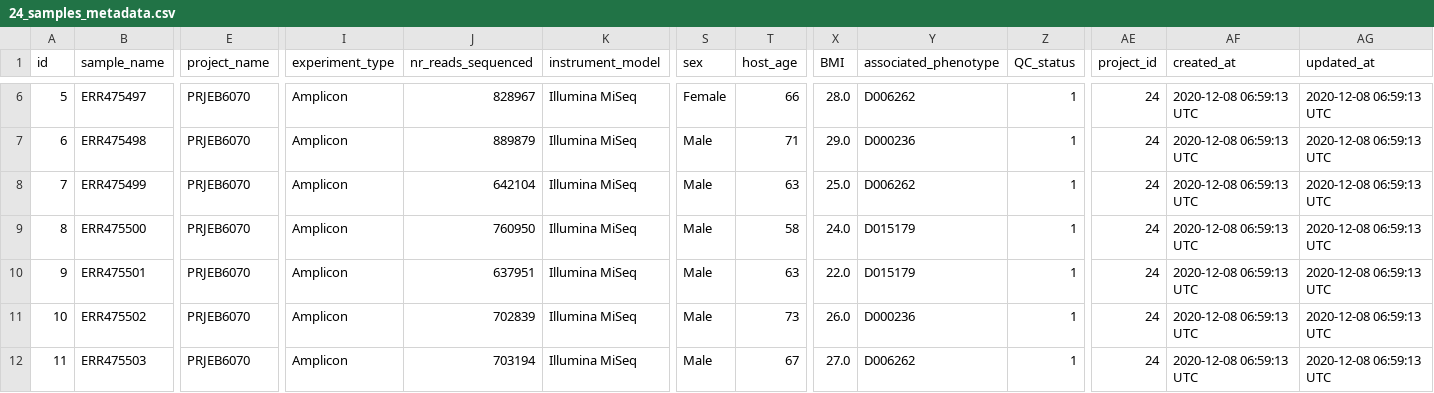
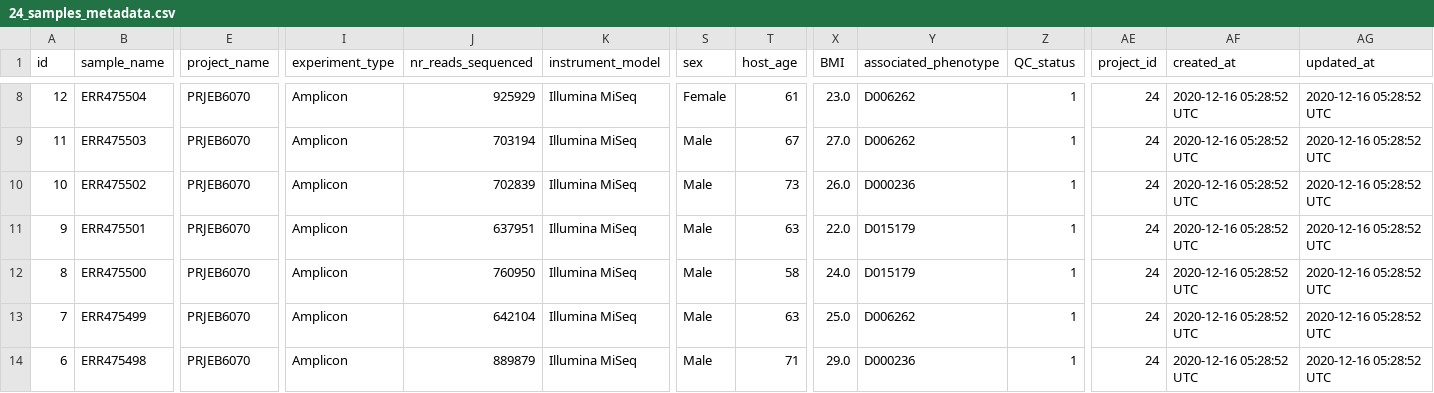
Before and after one commit to liuwei283/TIMEDB, a CSV file: app/data/db/24_samples_metadata.csv, drawn as a sheet; only a part is shown, gaps mark what is left out; removed rows and columns are numbered as before the commit, all else as after; rows hold the shown columns only; the diff covers the shown part only; the diff names each change by its address in the sheet, - before the commit and + after, or states it on an @@ line.

```diff
--- a/app/data/db/24_samples_metadata.csv
+++ b/app/data/db/24_samples_metadata.csv
-A8 (id): 5
+A8 (id): 12
-B8 (sample_name): ERR475497
+B8 (sample_name): ERR475504
-J8 (nr_reads_sequenced): 828967
+J8 (nr_reads_sequenced): 925929
-T8 (host_age): 66
+T8 (host_age): 61
-X8 (BMI): 28.0
+X8 (BMI): 23.0
-AF8 (created_at): 2020-12-08 06:59:13 UTC
+AF8 (created_at): 2020-12-16 05:28:52 UTC
-AG8 (updated_at): 2020-12-08 06:59:13 UTC
+AG8 (updated_at): 2020-12-16 05:28:52 UTC
+row 9: 11 | ERR475503 | PRJEB6070 | Amplicon | 703194 | Illumina MiSeq | Male | 67 | 27.0 | D006262 | 1 | 24 | 2020-12-16 05:28:52 UTC | 2020-12-16 05:28:52 UTC
-A10 (id): 6
+A10 (id): 10
-B10 (sample_name): ERR475498
+B10 (sample_name): ERR475502
-J10 (nr_reads_sequenced): 889879
+J10 (nr_reads_sequenced): 702839
-T10 (host_age): 71
+T10 (host_age): 73
-X10 (BMI): 29.0
+X10 (BMI): 26.0
-AF10:AF14 (created_at): 2020-12-08 06:59:13 UTC
+AF10:AF14 (created_at): 2020-12-16 05:28:52 UTC
-AG10:AG14 (updated_at): 2020-12-08 06:59:13 UTC
+AG10:AG14 (updated_at): 2020-12-16 05:28:52 UTC
-A11 (id): 7
+A11 (id): 9
-B11 (sample_name): ERR475499
+B11 (sample_name): ERR475501
-J11 (nr_reads_sequenced): 642104
+J11 (nr_reads_sequenced): 637951
-X11 (BMI): 25.0
+X11 (BMI): 22.0
-Y11 (associated_phenotype): D006262
+Y11 (associated_phenotype): D015179
-A13 (id): 9
+A13 (id): 7
-B13 (sample_name): ERR475501
+B13 (sample_name): ERR475499
-J13 (nr_reads_sequenced): 637951
+J13 (nr_reads_sequenced): 642104
-X13 (BMI): 22.0
+X13 (BMI): 25.0
-Y13 (associated_phenotype): D015179
+Y13 (associated_phenotype): D006262
-A14 (id): 10
+A14 (id): 6
-B14 (sample_name): ERR475502
+B14 (sample_name): ERR475498
-J14 (nr_reads_sequenced): 702839
+J14 (nr_reads_sequenced): 889879
-T14 (host_age): 73
+T14 (host_age): 71
-X14 (BMI): 26.0
+X14 (BMI): 29.0
-row 12: 11 | ERR475503 | PRJEB6070 | Amplicon | 703194 | Illumina MiSeq | Male | 67 | 27.0 | D006262 | 1 | 24 | 2020-12-08 06:59:13 UTC | 2020-12-08 06:59:13 UTC
```
Also changed, not shown: 2 added rows, 2 removed rows and 69 edited cells elsewhere in this file, app/data/db/projects_metadata.csv, 38 other files.
